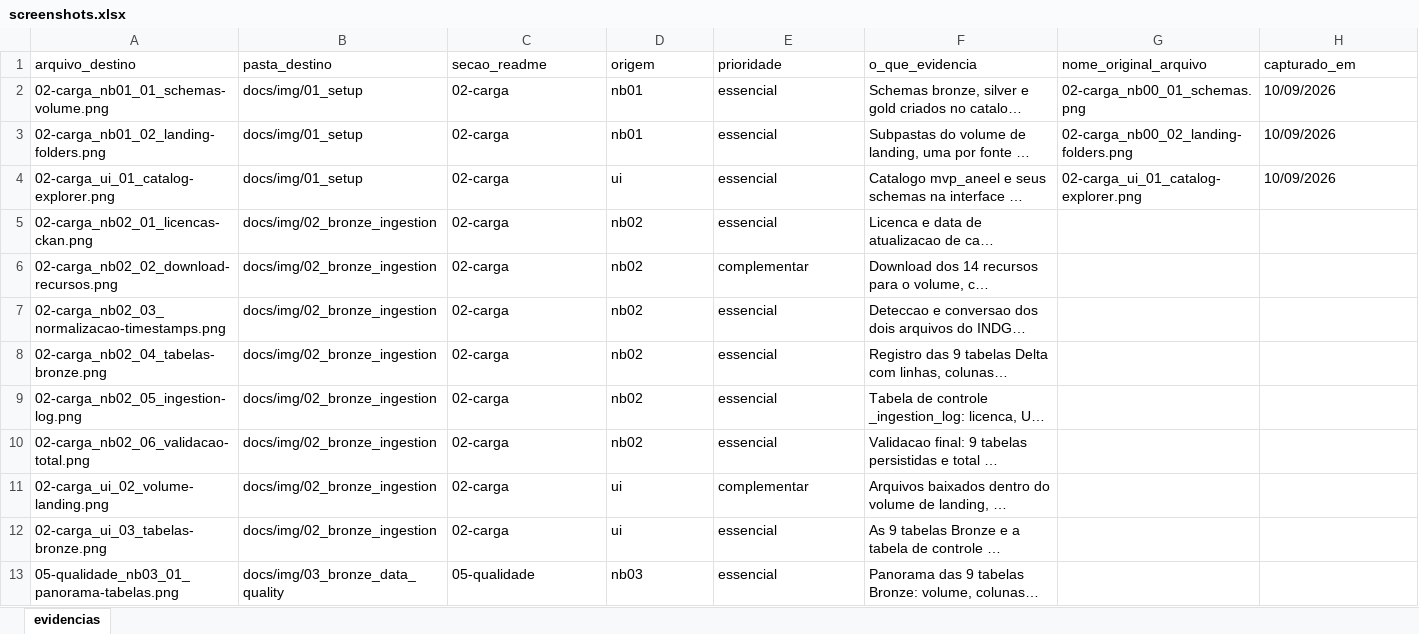
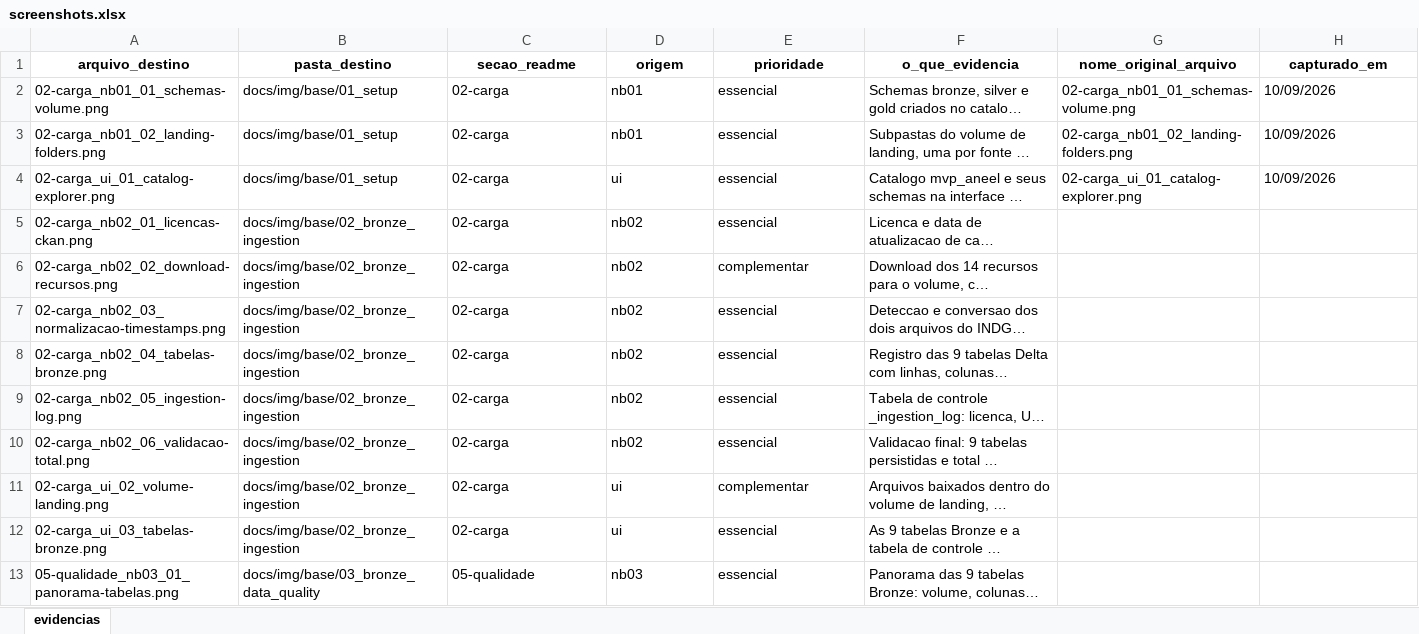
Before and after one commit to gaca-ai/puc-mvp-01-performance-dx, an Excel workbook: docs/screenshots.xlsx, sheet evidencias, drawn as a sheet; only a part is shown; long unchanged cells end in …; values as stored, in another font and other column widths than the file's, no borders; the diff covers the shown part only; the diff names each change by its address in the sheet, - before the commit and + after, or states it on an @@ line.

Commit message:
Reorganiza notebooks por fonte e cria Silver de reclamacoes
- Notebooks separados em base/, continuity/ e complaints/, com numeracao
  reiniciada; docs/img espelha a mesma estrutura
- Localizacao da raiz do repositorio por busca ascendente da pasta src,
  para funcionar em qualquer profundidade
- data/reference/reh_2992_tipologia.csv: transcricao do Anexo I da
  REH 2.992/2021 (132 codigos)
- complaints/01_silver_reference: dim_tipologia (recortes item 285 e
  comercial estrito) e dim_tempo (jan/2024 a jun/2026)
- complaints/02_silver_complaints: fato_manifestacao e
  controle_anomalias_manifestacao, com remocao de copias exatas,
  exclusao de codigos fora da REH, deteccao de meses anomalos por bloco
  e imputacao no comercial estrito do nivel 1
- screenshots.xlsx/md atualizados com os novos caminhos e a evidencia
  de validacao da ANEEL
- sessions.md com as decisoes de 23 e 24/09

```diff
--- a/docs/screenshots.xlsx (sheet evidencias)
+++ b/docs/screenshots.xlsx (sheet evidencias)
@@ A1:H1 bold: off → on, alignment: left → center @@
-B2:B4 (pasta_destino): docs/img/01_setup
+B2:B4 (pasta_destino): docs/img/base/01_setup
-G2 (nome_original_arquivo): 02-carga_nb00_01_schemas.png
+G2 (nome_original_arquivo): 02-carga_nb01_01_schemas-volume.png
-G3 (nome_original_arquivo): 02-carga_nb00_02_landing-folders.png
+G3 (nome_original_arquivo): 02-carga_nb01_02_landing-folders.png
-B5:B12 (pasta_destino): docs/img/02_bronze_ingestion
+B5:B12 (pasta_destino): docs/img/base/02_bronze_ingestion
-B13 (pasta_destino): docs/img/03_bronze_data_quality
+B13 (pasta_destino): docs/img/base/03_bronze_data_quality
```
Also changed, not shown: 1 added row and 11 edited cells elsewhere in this sheet, 22 other files.
